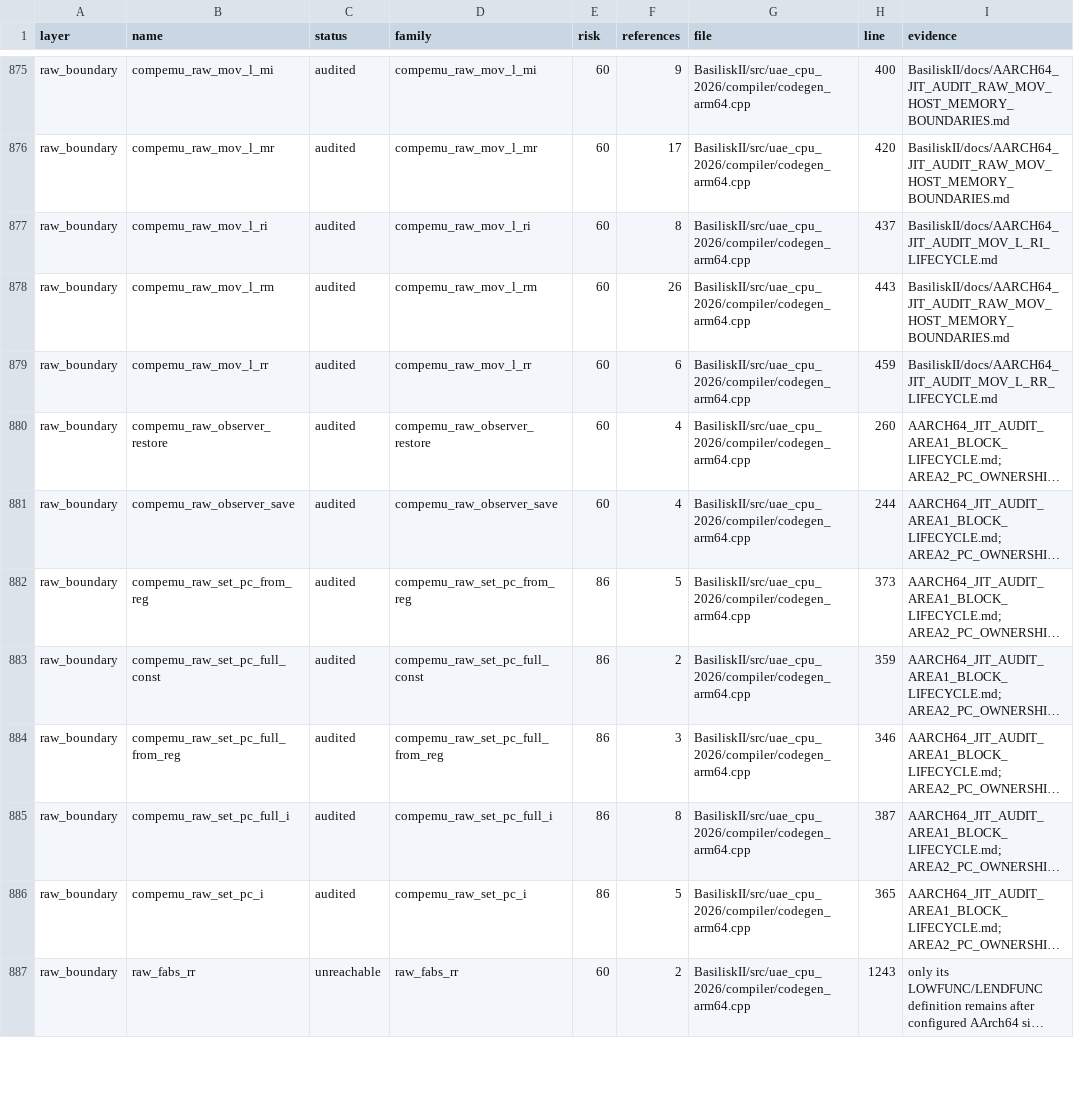
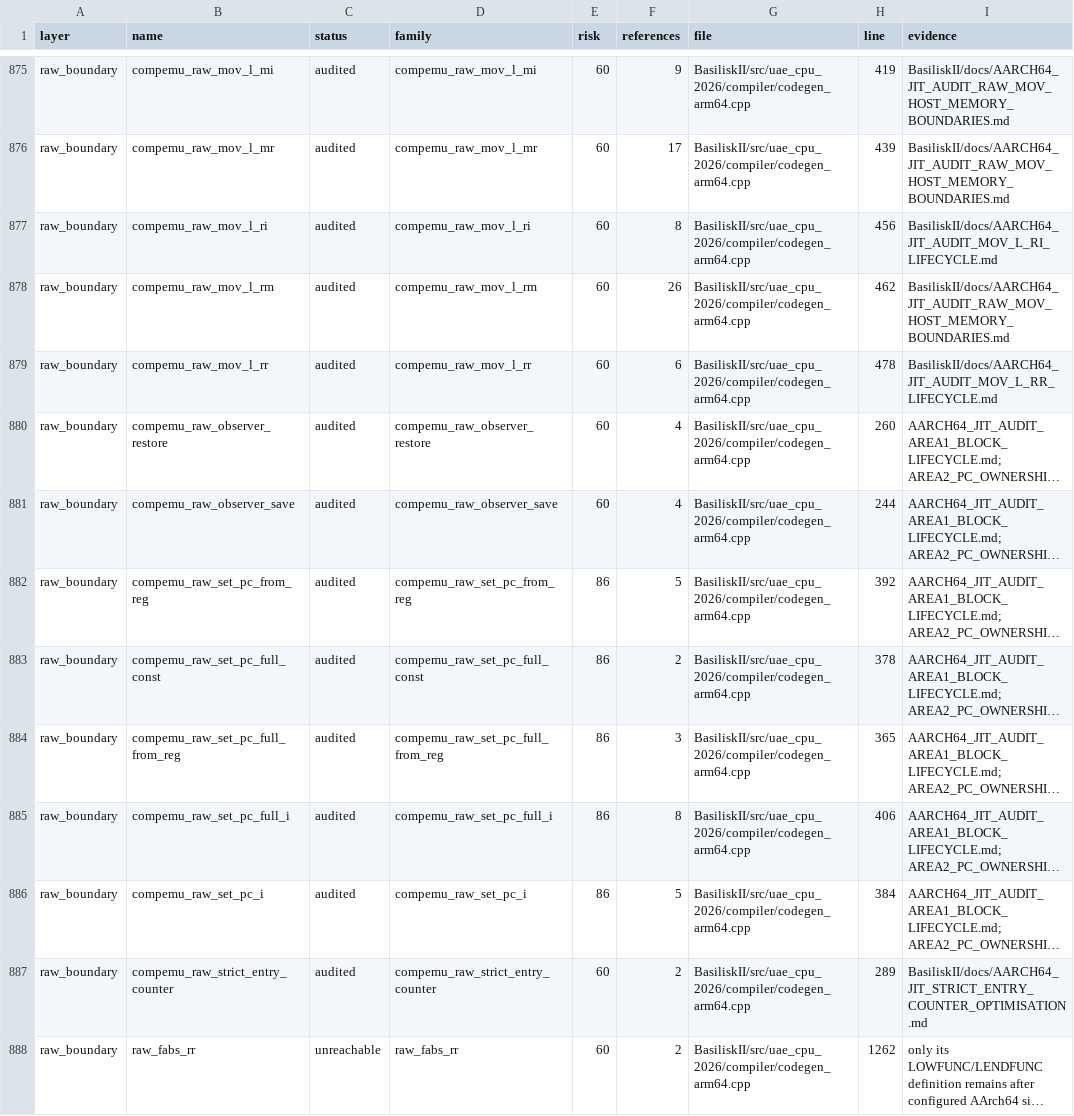
Before and after one commit to rcarmo/macemu, a CSV file: BasiliskII/docs/AARCH64_JIT_CLOSURE_INVENTORY.csv, drawn as a sheet; only a part is shown, gaps mark what is left out; long unchanged cells end in …; addresses are those after the commit; the diff covers the shown part only; the diff names each change by its address in the sheet, - before the commit and + after, or states it on an @@ line.

Commit message:
Optimise strict native-entry accounting

```diff
--- a/BasiliskII/docs/AARCH64_JIT_CLOSURE_INVENTORY.csv
+++ b/BasiliskII/docs/AARCH64_JIT_CLOSURE_INVENTORY.csv
-H875 (line): 400
+H875 (line): 419
-H876 (line): 420
+H876 (line): 439
-H877 (line): 437
+H877 (line): 456
-H878 (line): 443
+H878 (line): 462
-H879 (line): 459
+H879 (line): 478
-H882 (line): 373
+H882 (line): 392
-H883 (line): 359
+H883 (line): 378
-H884 (line): 346
+H884 (line): 365
-H885 (line): 387
+H885 (line): 406
-H886 (line): 365
+H886 (line): 384
+row 887: raw_boundary | compemu_raw_strict_entry_counter | audited | compemu_raw_strict_entry_counter | 60 | 2 | BasiliskII/src/uae_cpu_2026/compiler/codegen_arm64.cpp | 289 | BasiliskII/docs/AARCH64_JIT_STRICT_ENTRY_COUNTER_OPTIMISATION.md
-H888 (line): 1243
+H888 (line): 1262
```
Also changed, not shown: 99 edited cells elsewhere in this file, 9 other files.
